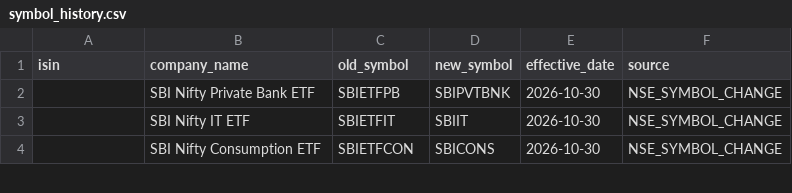
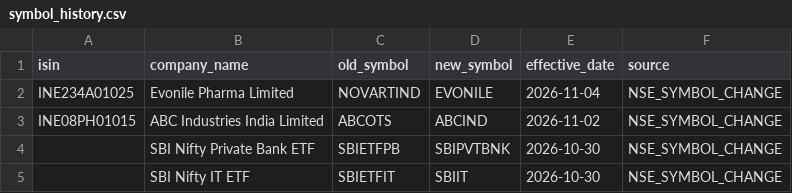
Before and after one commit to prathmeshgupta/nse-security-master, a CSV file: output/symbol_history.csv, drawn as a sheet; only a part is shown; the shorter side is filled out with more unchanged rows; the diff names each change by its address in the sheet, - before the commit and + after, or states it on an @@ line.

```diff
--- a/output/symbol_history.csv
+++ b/output/symbol_history.csv
+row 2: INE234A01025 | Evonile Pharma Limited | NOVARTIND | EVONILE | 2026-11-04 | NSE_SYMBOL_CHANGE
+row 3: INE08PH01015 | ABC Industries India Limited | ABCOTS | ABCIND | 2026-11-02 | NSE_SYMBOL_CHANGE
```
Also changed, not shown: output/security_master.csv, 2 other files.
